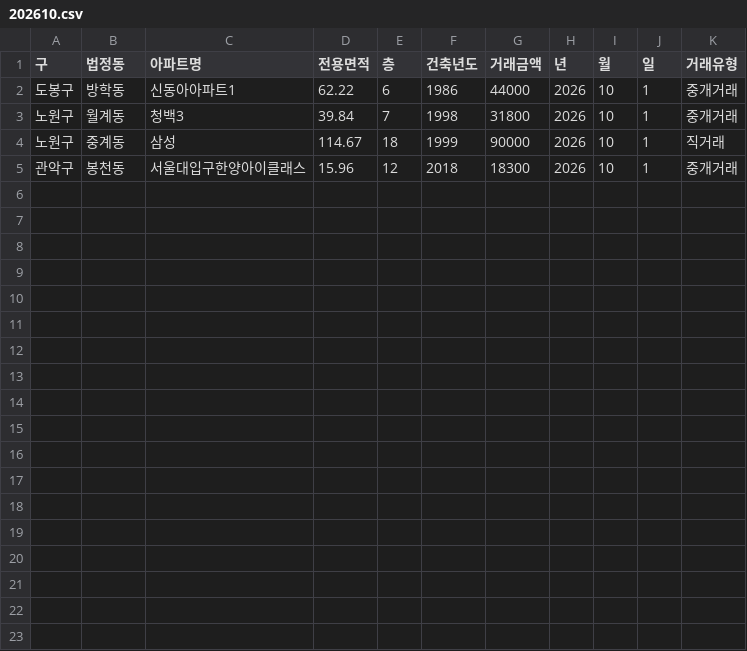
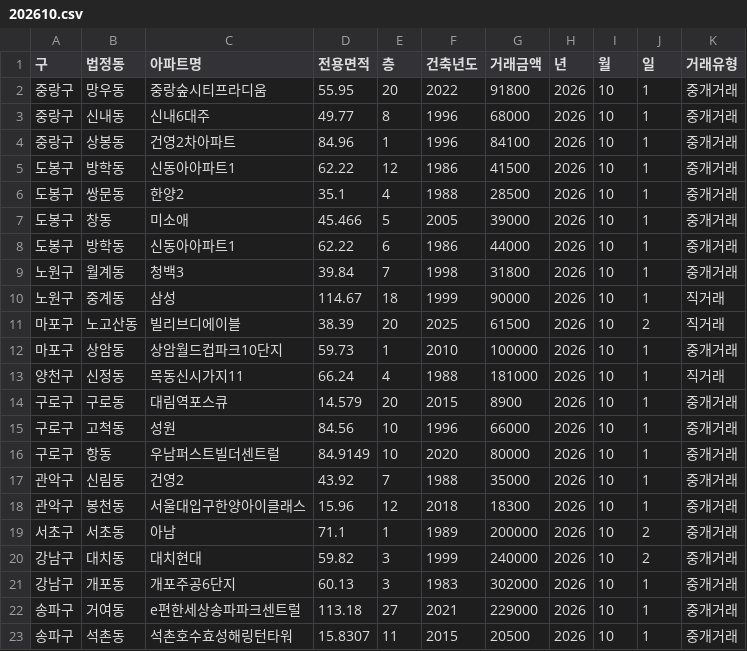
Before and after one commit to sean794/Real-Estate, a CSV file: data/apt_trade/202610.csv, drawn as a sheet.

```diff
--- a/data/apt_trade/202610.csv
+++ b/data/apt_trade/202610.csv
@@ -1,2 +1,8 @@
 구,법정동,아파트명,전용면적,층,건축년도,거래금액,년,월,일,거래유형
+중랑구,망우동,중랑숲시티프라디움,55.95,20,2022,91800,2026,10,1,중개거래
+중랑구,신내동,신내6대주,49.77,8,1996,68000,2026,10,1,중개거래
+중랑구,상봉동,건영2차아파트,84.96,1,1996,84100,2026,10,1,중개거래
+도봉구,방학동,신동아아파트1,62.22,12,1986,41500,2026,10,1,중개거래
+도봉구,쌍문동,한양2,35.1,4,1988,28500,2026,10,1,중개거래
+도봉구,창동,미소애,45.466,5,2005,39000,2026,10,1,중개거래
 도봉구,방학동,신동아아파트1,62.22,6,1986,44000,2026,10,1,중개거래
@@ -4,2 +10,14 @@
 노원구,중계동,삼성,114.67,18,1999,90000,2026,10,1,직거래
+마포구,노고산동,빌리브디에이블,38.39,20,2025,61500,2026,10,2,직거래
+마포구,상암동,상암월드컵파크10단지,59.73,1,2010,100000,2026,10,1,중개거래
+양천구,신정동,목동신시가지11,66.24,4,1988,181000,2026,10,1,직거래
+구로구,구로동,대림역포스큐,14.579,20,2015,8900,2026,10,1,중개거래
+구로구,고척동,성원,84.56,10,1996,66000,2026,10,1,중개거래
+구로구,항동,우남퍼스트빌더센트럴,84.9149,10,2020,80000,2026,10,1,중개거래
+관악구,신림동,건영2,43.92,7,1988,35000,2026,10,1,중개거래
 관악구,봉천동,서울대입구한양아이클래스,15.96,12,2018,18300,2026,10,1,중개거래
+서초구,서초동,아남,71.1,1,1989,200000,2026,10,2,중개거래
+강남구,대치동,대치현대,59.82,3,1999,240000,2026,10,2,중개거래
+강남구,개포동,개포주공6단지,60.13,3,1983,302000,2026,10,1,중개거래
+송파구,거여동,e편한세상송파파크센트럴,113.18,27,2021,229000,2026,10,1,중개거래
+송파구,석촌동,석촌호수효성해링턴타워,15.8307,11,2015,20500,2026,10,1,중개거래
```
Also changed, not shown: data/apt_trade/202608.csv, docs/data/apt_trade/202608.csv, 10 other files.
